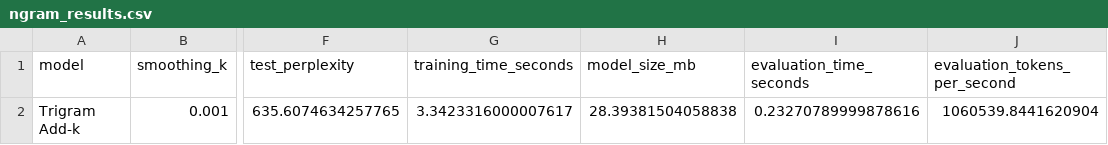
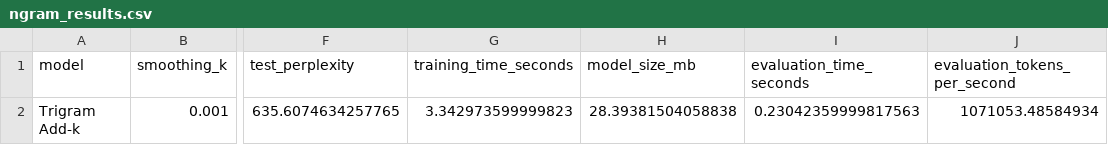
Before and after one commit to harryguorui-pixel/DSA4213-Assignment1, a CSV file: results/metrics/ngram_results.csv, drawn as a sheet; only a part is shown, gaps mark what is left out; the diff names each change by its address in the sheet, - before the commit and + after, or states it on an @@ line.

Commit message:
Implement and evaluate RNN language model

```diff
--- a/results/metrics/ngram_results.csv
+++ b/results/metrics/ngram_results.csv
-G2 (training_time_seconds): 3.3423316000007617
+G2 (training_time_seconds): 3.342973599999823
-I2 (evaluation_time_seconds): 0.23270789999878616
+I2 (evaluation_time_seconds): 0.23042359999817563
-J2 (evaluation_tokens_per_second): 1060539.8441620904
+J2 (evaluation_tokens_per_second): 1071053.48584934
```
Also changed, not shown: results/metrics/ngram_tuning.csv, 10 other files.
